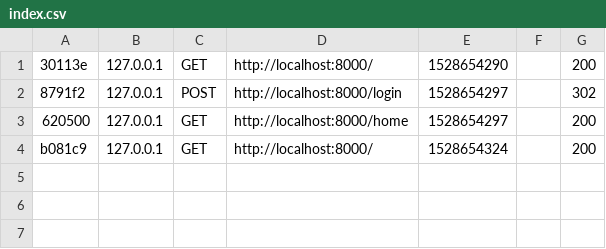
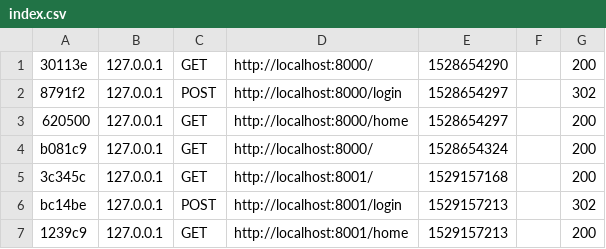
Before and after one commit to PeopleBusy/esagdiplome, a CSV file: var/cache/dev/profiler/index.csv, drawn as a sheet.

```diff
--- a/var/cache/dev/profiler/index.csv
+++ b/var/cache/dev/profiler/index.csv
@@ -4 +4,4 @@
 b081c9,127.0.0.1,GET,http://localhost:8000/,1528654324,,200
+3c345c,127.0.0.1,GET,http://localhost:8001/,1529157168,,200
+bc14be,127.0.0.1,POST,http://localhost:8001/login,1529157213,,302
+1239c9,127.0.0.1,GET,http://localhost:8001/home,1529157213,,200
```
Also changed, not shown: 13 other files.
